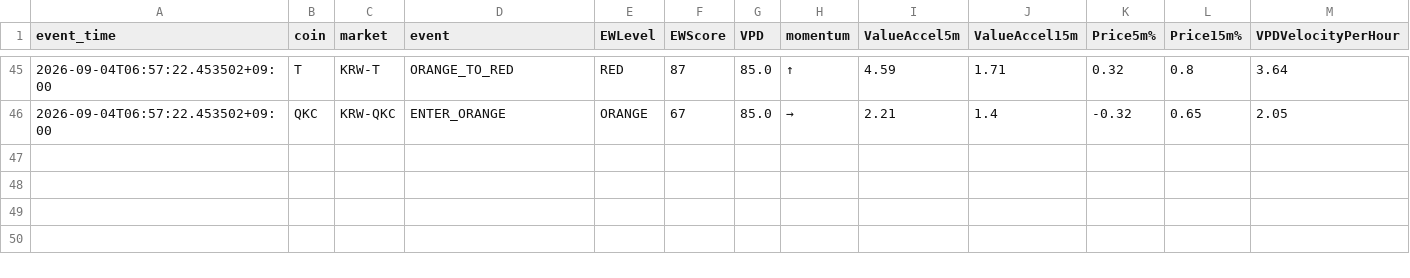
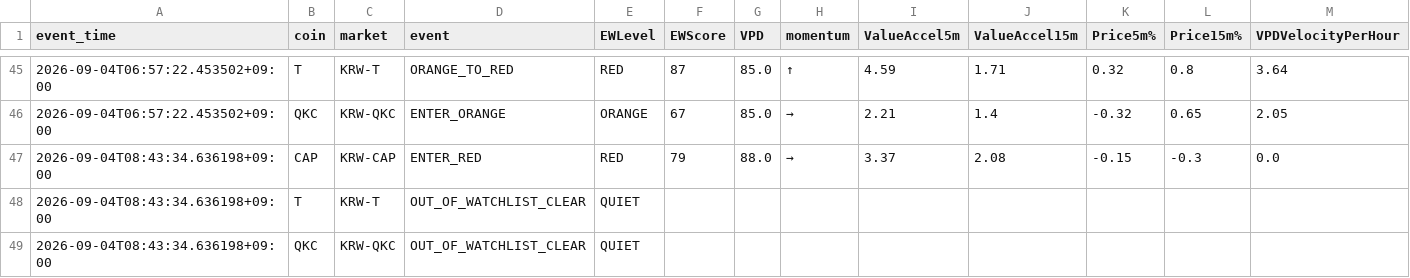
Before and after one commit to Henryrotaewon/VPD-Investment, a CSV file: data/early_warning_history.csv, drawn as a sheet; only a part is shown, gaps mark what is left out.

```diff
--- a/data/early_warning_history.csv
+++ b/data/early_warning_history.csv
@@ -46 +46,4 @@ event_time,coin,market,event,EWLevel,EWScore,VPD,momentum,ValueAccel5m,ValueAcce
 2026-09-04T06:57:22.453502+09:00,QKC,KRW-QKC,ENTER_ORANGE,ORANGE,67,85.0,→,2.21,1.4,-0.32,0.65,2.05
+2026-09-04T08:43:34.636198+09:00,CAP,KRW-CAP,ENTER_RED,RED,79,88.0,→,3.37,2.08,-0.15,-0.3,0.0
+2026-09-04T08:43:34.636198+09:00,T,KRW-T,OUT_OF_WATCHLIST_CLEAR,QUIET,,,,,,,,
+2026-09-04T08:43:34.636198+09:00,QKC,KRW-QKC,OUT_OF_WATCHLIST_CLEAR,QUIET,,,,,,,,
```
